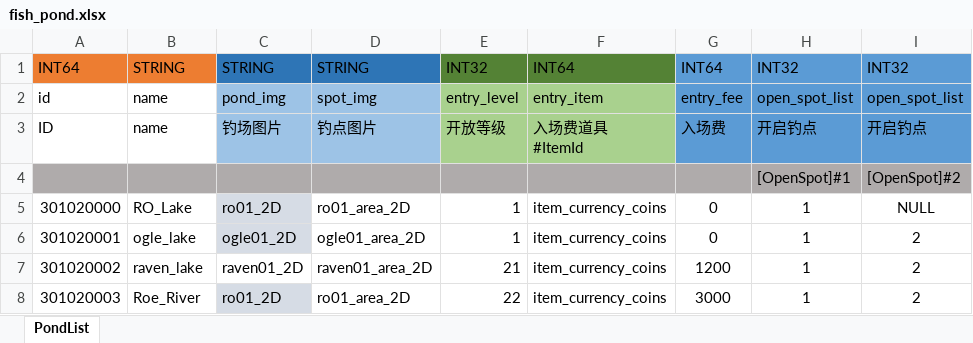
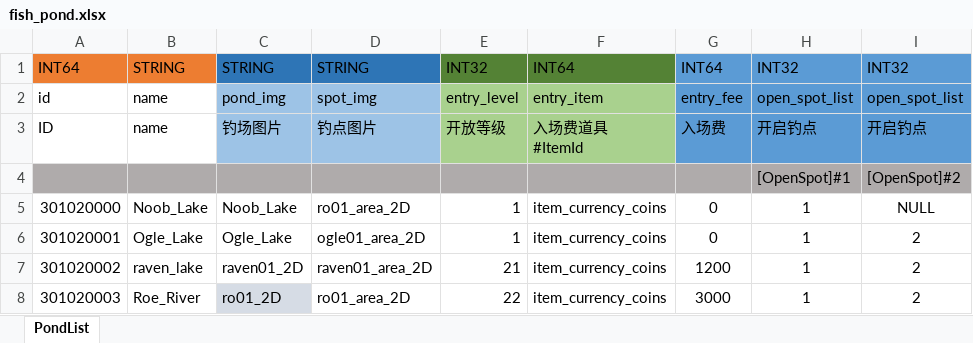
Before and after one commit to futouyiba/batchHitFishSim, an Excel workbook: config/xlsx/fish_pond.xlsx, sheet PondList, drawn as a sheet; only a part is shown; values as stored, in another font and other column widths than the file's, no borders; conditional formats not drawn; the diff names each change by its address in the sheet, - before the commit and + after, or states it on an @@ line.

```diff
--- a/config/xlsx/fish_pond.xlsx (sheet PondList)
+++ b/config/xlsx/fish_pond.xlsx (sheet PondList)
-B5: RO_Lake
+B5: Noob_Lake
-C5: ro01_2D
+C5: Noob_Lake
-C5:C6 fill: #D6DCE5
+C5:C6 fill: none
-B6: ogle_lake
+B6: Ogle_Lake
-C6: ogle01_2D
+C6: Ogle_Lake
```
Also changed, not shown: config/xlsx/tool.xlsx, 6 other files.
